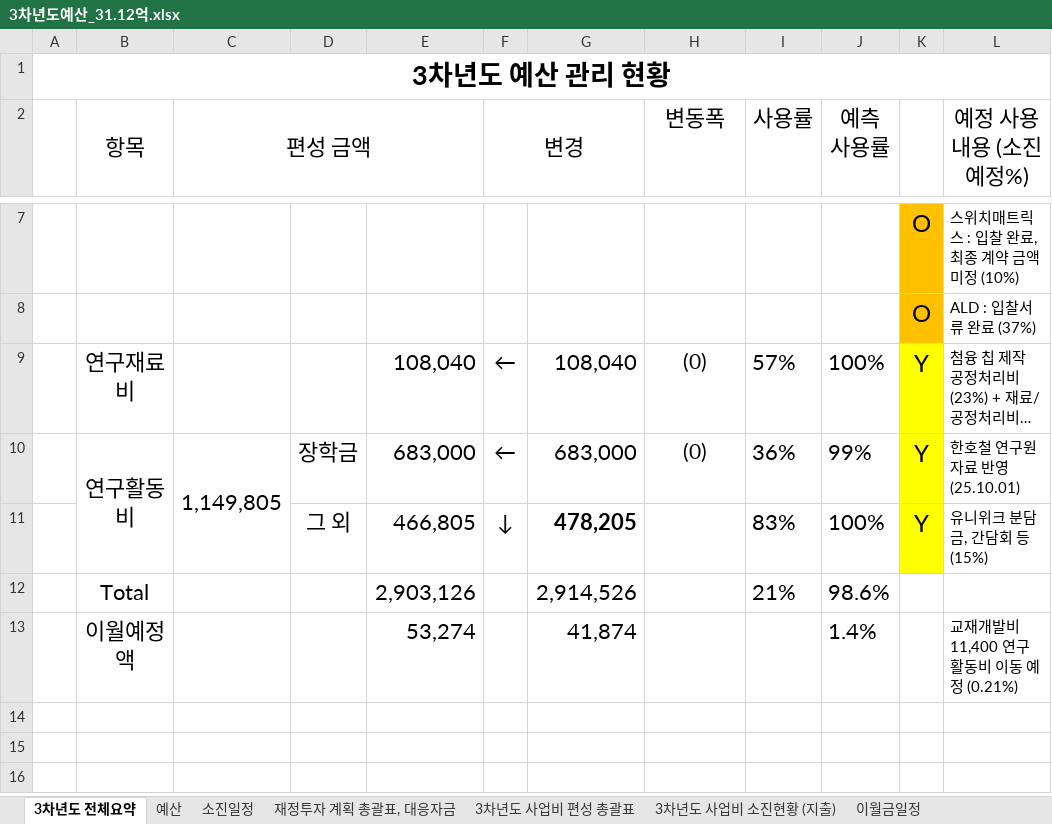
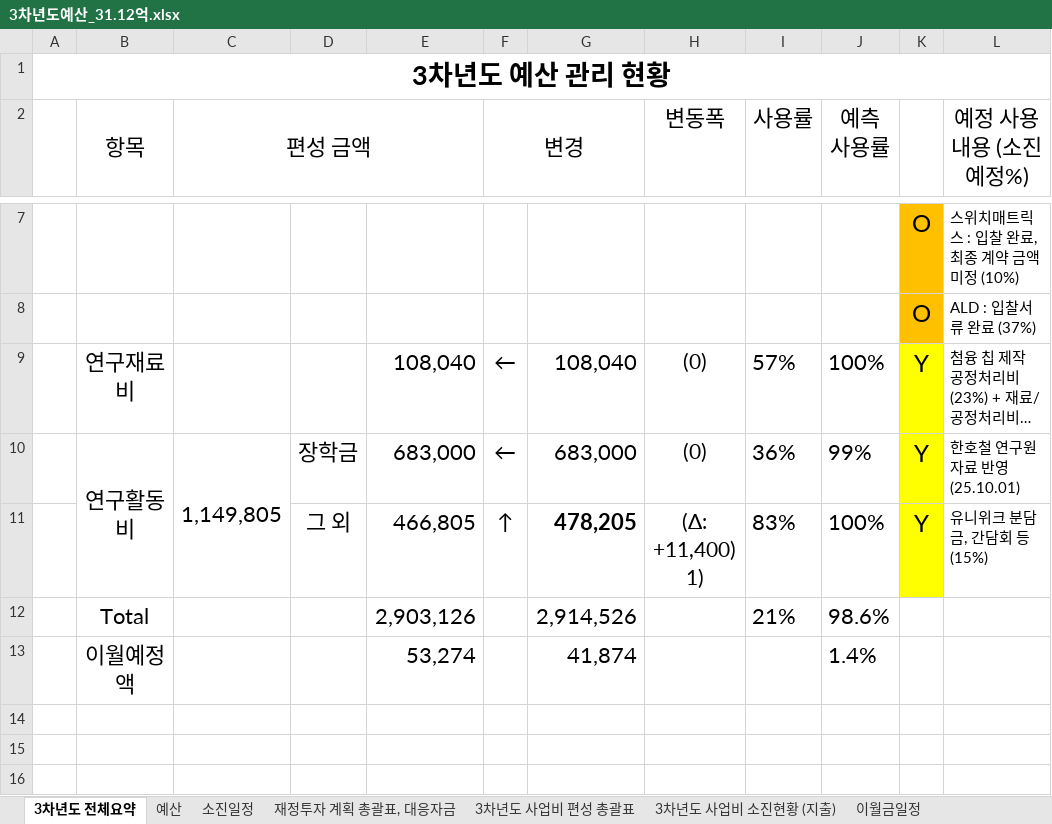
Before and after one commit to vectorcont62-dev/SSSU-third, an Excel workbook: 3차년도예산_31.12억.xlsx, sheet 3차년도 전체요약, drawn as a sheet; only a part is shown, gaps mark what is left out; long unchanged cells end in …; values as stored, in another font and other column widths than the file's, no borders; the diff names each change by its address in the sheet, - before the commit and + after, or states it on an @@ line.

Commit message:
원고료 1140만원 추가 자료 실무회의용 제작 이후 자료

```diff
--- a/3차년도예산_31.12억.xlsx (sheet 3차년도 전체요약)
+++ b/3차년도예산_31.12억.xlsx (sheet 3차년도 전체요약)
-F11 (변경): ↓
+F11 (변경): ↑
-H11 (변동폭): (empty)
+H11 (변동폭): (Δ: +11,400) 1)
-L13 (예정 사용 내용 (소진예정%)): 교재개발비 11,400 연구활동비 이동 예정 (0.21%)
+L13 (예정 사용 내용 (소진예정%)): (empty)
```
